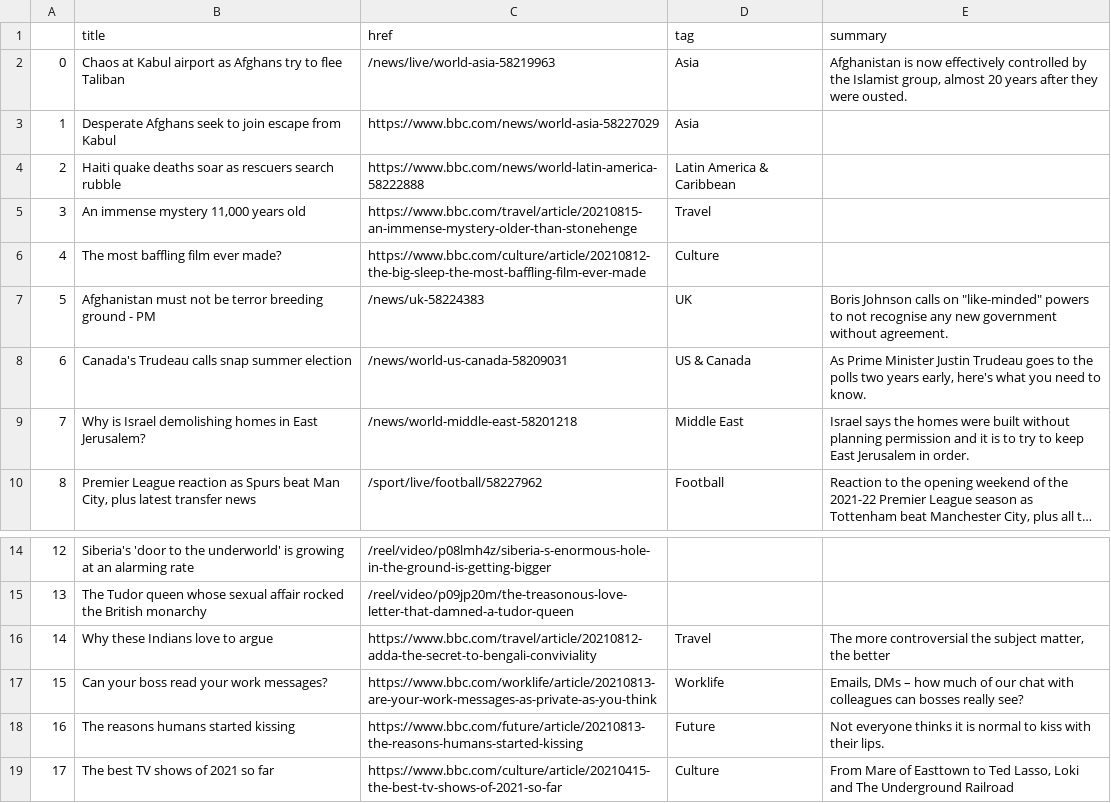
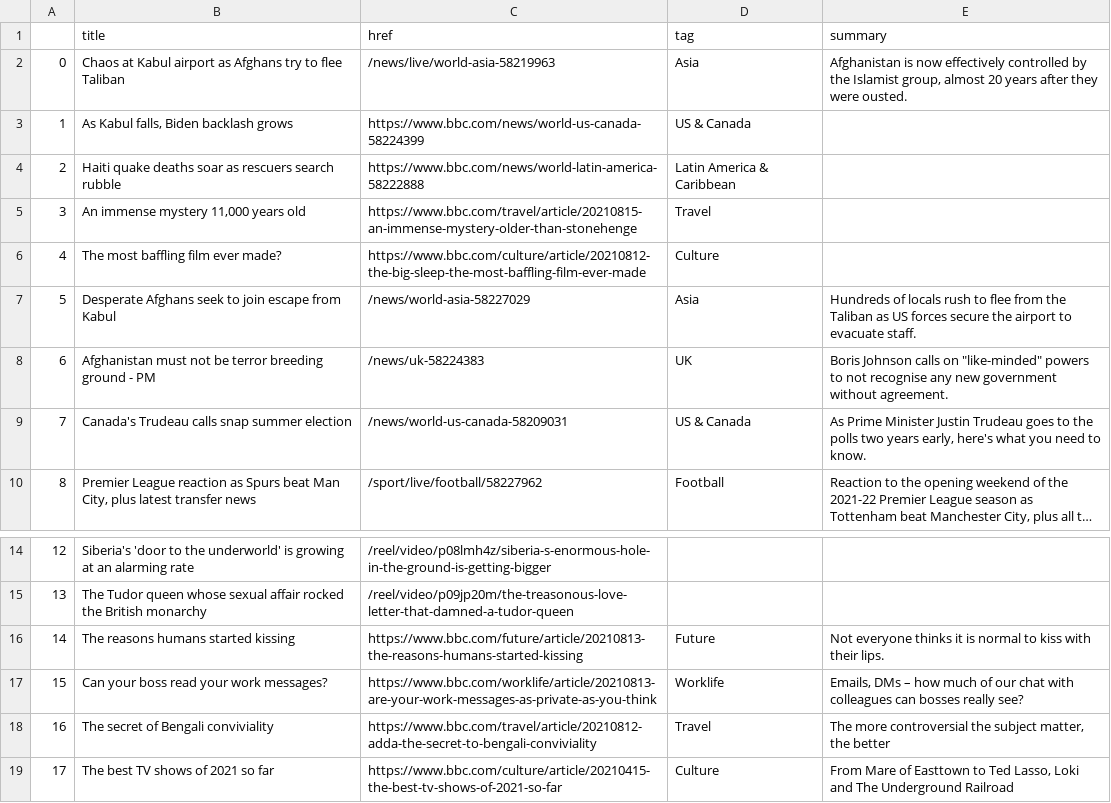
Before and after one commit to anth3lia/automatic-scraper, a CSV file: bbc-headlines.csv, drawn as a sheet; only a part is shown, gaps mark what is left out; long unchanged cells end in …; removed rows and columns are numbered as before the commit, all else as after; the diff names each change by its address in the sheet, - before the commit and + after, or states it on an @@ line.

```diff
--- a/bbc-headlines.csv
+++ b/bbc-headlines.csv
-row 3: 1 | Desperate Afghans seek to join escape from Kabul | https://www.bbc.com/news/world-asia-58227029 | Asia
+row 3: 1 | As Kabul falls, Biden backlash grows | https://www.bbc.com/news/world-us-canada-58224399 | US & Canada
+row 7: 5 | Desperate Afghans seek to join escape from Kabul | /news/world-asia-58227029 | Asia | Hundreds of locals rush to flee from the Taliban as US forces secure the airport to evacuate staff.
@@ column A renumbered between rows 8 and 9 @@
-row 9: 7 | Why is Israel demolishing homes in East Jerusalem? | /news/world-middle-east-58201218 | Middle East | Israel says the homes were built without planning permission and it is to try to keep East Jerusalem in order.
-row 16: 14 | Why these Indians love to argue | https://www.bbc.com/travel/article/20210812-adda-the-secret-to-bengali-conviviality | Travel | The more controversial the subject matter, the better
@@ row 18 moved to row 16: 14 @@
+row 18: 16 | The secret of Bengali conviviality | https://www.bbc.com/travel/article/20210812-adda-the-secret-to-bengali-conviviality | Travel | The more controversial the subject matter, the better
```
